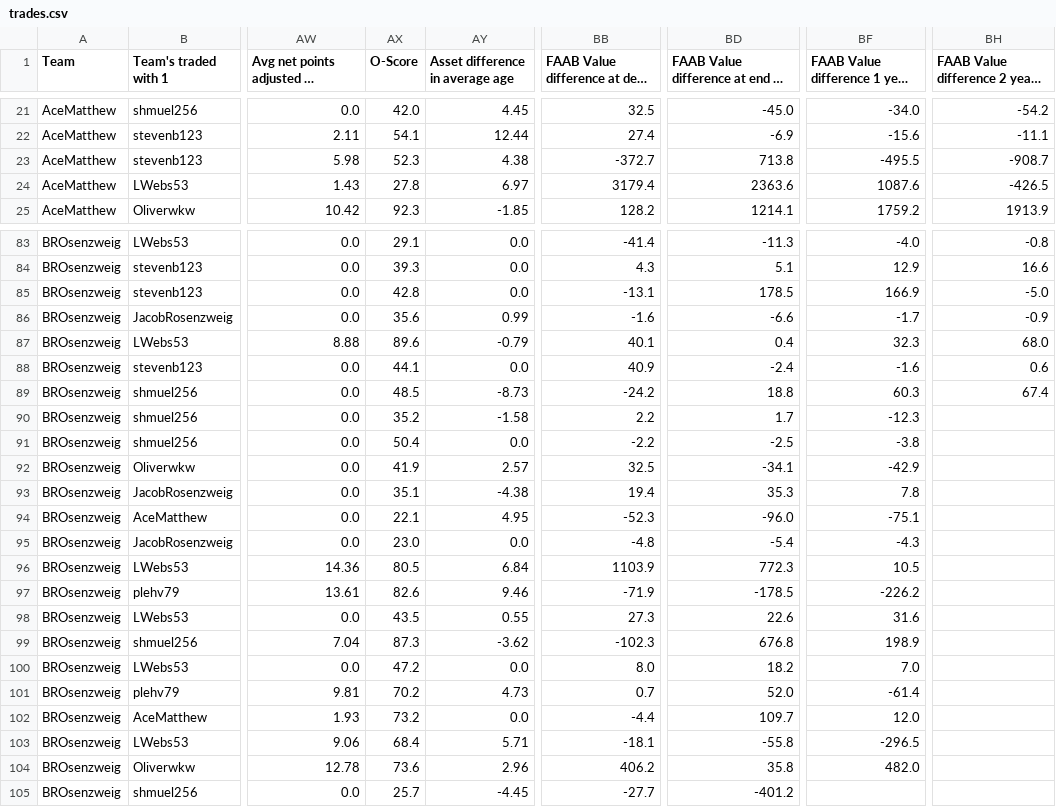
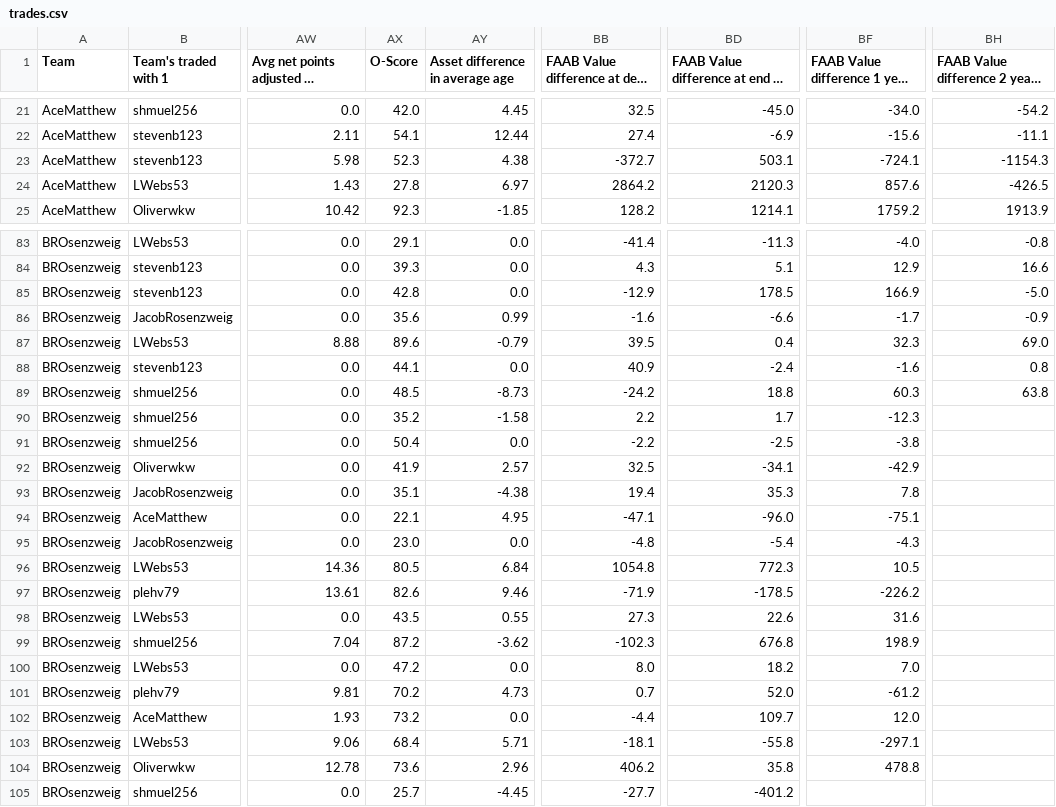
Before and after one commit to Oliverwkw/LOTG-Stats, a CSV file: exports/trades.csv, drawn as a sheet; only a part is shown, gaps mark what is left out; long unchanged cells end in …; the diff covers the shown part only; the diff names each change by its address in the sheet, - before the commit and + after, or states it on an @@ line.

```diff
--- a/exports/trades.csv
+++ b/exports/trades.csv
-BD23: 713.8
+BD23: 503.1
-BF23: -495.5
+BF23: -724.1
-BH23: -908.7
+BH23: -1154.3
-BB24: 3179.4
+BB24: 2864.2
-BD24: 2363.6
+BD24: 2120.3
-BF24: 1087.6
+BF24: 857.6
-BB85: -13.1
+BB85: -12.9
-BB87: 40.1
+BB87: 39.5
-BH87: 68.0
+BH87: 69.0
-BH88: 0.6
+BH88: 0.8
-BH89: 67.4
+BH89: 63.8
-BB94: -52.3
+BB94: -47.1
-BB96: 1103.9
+BB96: 1054.8
-AX99 (O-Score): 87.3
+AX99 (O-Score): 87.2
-BF101: -61.4
+BF101: -61.2
-BF103: -296.5
+BF103: -297.1
-BF104: 482.0
+BF104: 478.8
```
Also changed, not shown: 170 edited cells elsewhere in this file, exports/add_drops.csv, exports/formulas.csv, 38 other files.
